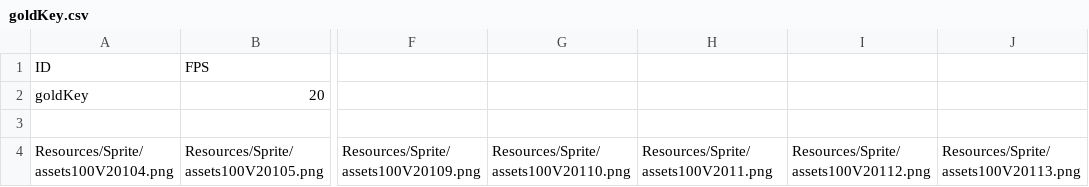
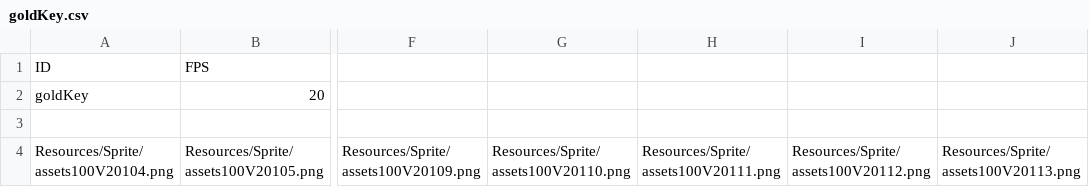
Before and after one commit to MM1152/HellTaker, a CSV file: Project/hell_taker-bin/Resources/Animation/goldKey.csv, drawn as a sheet; only a part is shown, gaps mark what is left out; the diff names each change by its address in the sheet, - before the commit and + after, or states it on an @@ line.

```diff
--- a/Project/hell_taker-bin/Resources/Animation/goldKey.csv
+++ b/Project/hell_taker-bin/Resources/Animation/goldKey.csv
-H4: Resources/Sprite/assets100V2011.png
+H4: Resources/Sprite/assets100V20111.png
```
Also changed, not shown: Project/hell_taker-bin/GameData/MapData1.csv, Project/hell_taker-bin/GameData/MapData3.csv, 29 other files.
